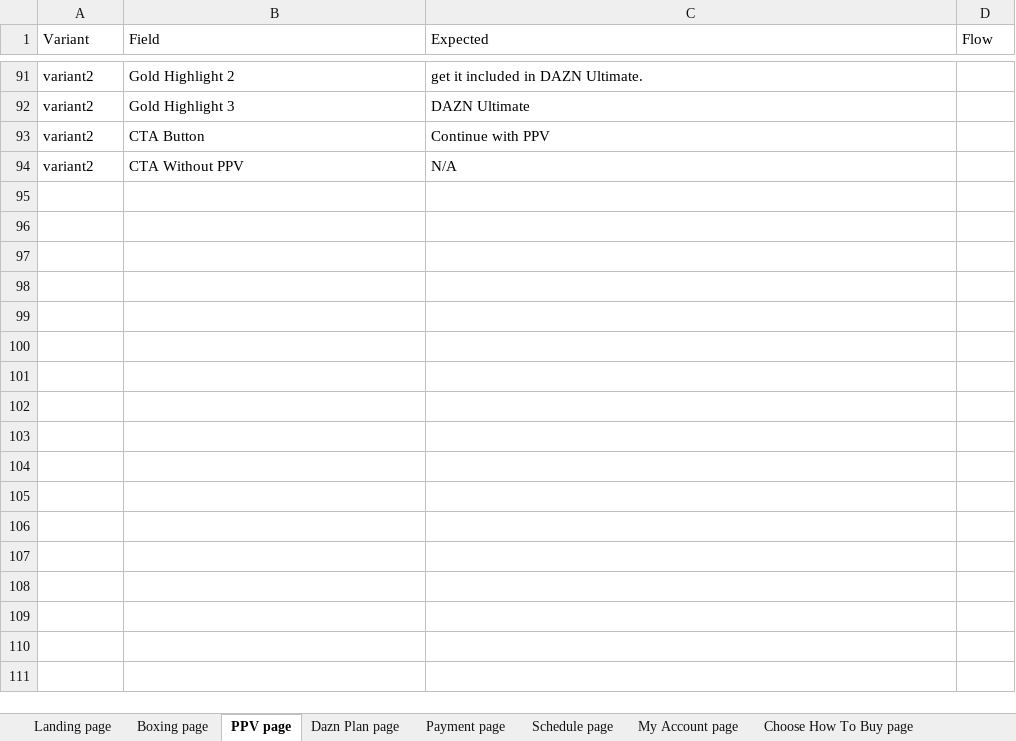
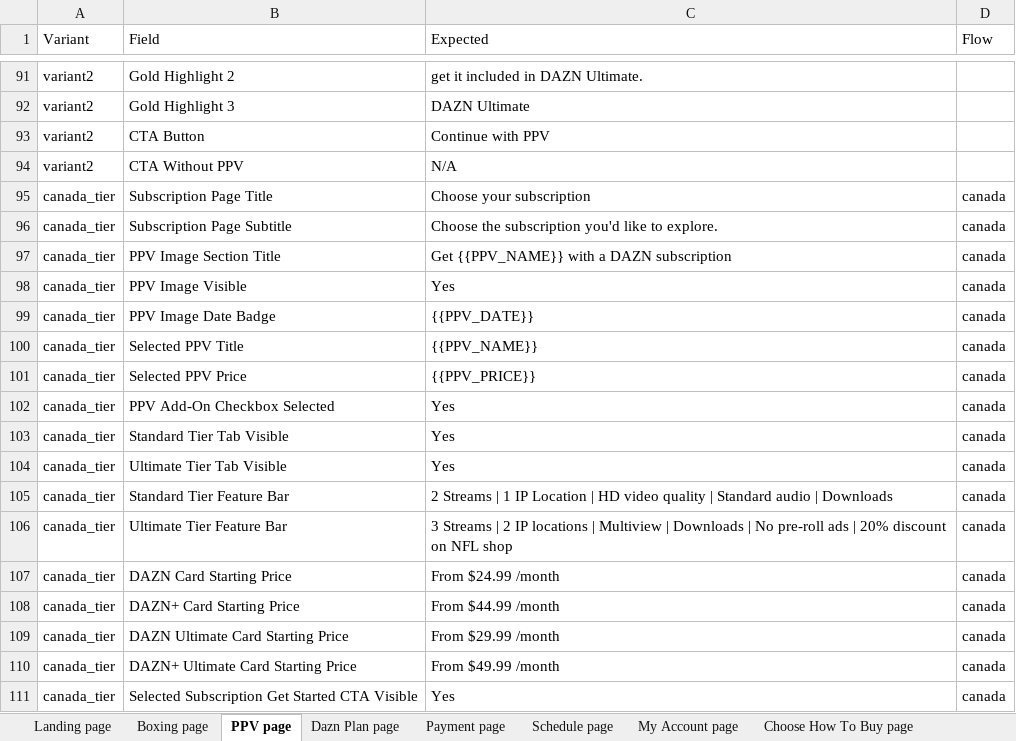
Before and after one commit to gopi-sanagapalli/PPV-End-to-End-Automation, an Excel workbook: data/PPV_Input.xlsx, sheet PPV page, drawn as a sheet; only a part is shown, gaps mark what is left out; values as stored, in another font and other column widths than the file's, no borders; the diff names each change by its address in the sheet, - before the commit and + after, or states it on an @@ line.

Commit message:
feat(CA): add Canada UFC PPV end-to-end automation, matrix & active ultimate purchase flow

```diff
--- a/data/PPV_Input.xlsx (sheet PPV page)
+++ b/data/PPV_Input.xlsx (sheet PPV page)
+row 95: canada_tier | Subscription Page Title | Choose your subscription | canada
+row 96: canada_tier | Subscription Page Subtitle | Choose the subscription you'd like to explore. | canada
+row 97: canada_tier | PPV Image Section Title | Get {{PPV_NAME}} with a DAZN subscription | canada
+row 98: canada_tier | PPV Image Visible | Yes | canada
+row 99: canada_tier | PPV Image Date Badge | {{PPV_DATE}} | canada
+row 100: canada_tier | Selected PPV Title | {{PPV_NAME}} | canada
+row 101: canada_tier | Selected PPV Price | {{PPV_PRICE}} | canada
+row 102: canada_tier | PPV Add-On Checkbox Selected | Yes | canada
+row 103: canada_tier | Standard Tier Tab Visible | Yes | canada
+row 104: canada_tier | Ultimate Tier Tab Visible | Yes | canada
+row 105: canada_tier | Standard Tier Feature Bar | 2 Streams | 1 IP Location | HD video quality | Standard audio | Downloads | canada
+row 106: canada_tier | Ultimate Tier Feature Bar | 3 Streams | 2 IP locations | Multiview | Downloads | No pre-roll ads | 20% discount on NFL shop | canada
+row 107: canada_tier | DAZN Card Starting Price | From $24.99 /month | canada
+row 108: canada_tier | DAZN+ Card Starting Price | From $44.99 /month | canada
+row 109: canada_tier | DAZN Ultimate Card Starting Price | From $29.99 /month | canada
+row 110: canada_tier | DAZN+ Ultimate Card Starting Price | From $49.99 /month | canada
+row 111: canada_tier | Selected Subscription Get Started CTA Visible | Yes | canada
```
Also changed, not shown: sheet Payment page, sheet Dazn Plan page, sheet Upgrade Confirmation page, sheet Andriod_Home_Boxing_Page, 18 other files.
